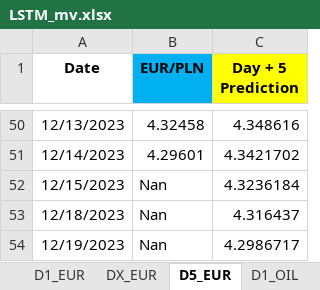
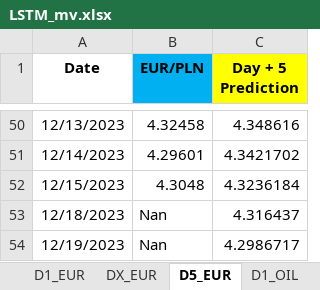
Before and after one commit to Mike7205/lstm1, an Excel workbook: LSTM_mv.xlsx, sheet D5_EUR, drawn as a sheet; only a part is shown, gaps mark what is left out; values as stored, in another font and other column widths than the file's, no borders; the diff names each change by its address in the sheet, - before the commit and + after, or states it on an @@ line.

```diff
--- a/LSTM_mv.xlsx (sheet D5_EUR)
+++ b/LSTM_mv.xlsx (sheet D5_EUR)
-B52 (EUR/PLN): Nan
+B52 (EUR/PLN): 4.3048
```
Also changed, not shown: sheet D1_OIL, sheet D1_USD, sheet D1_EUR.
